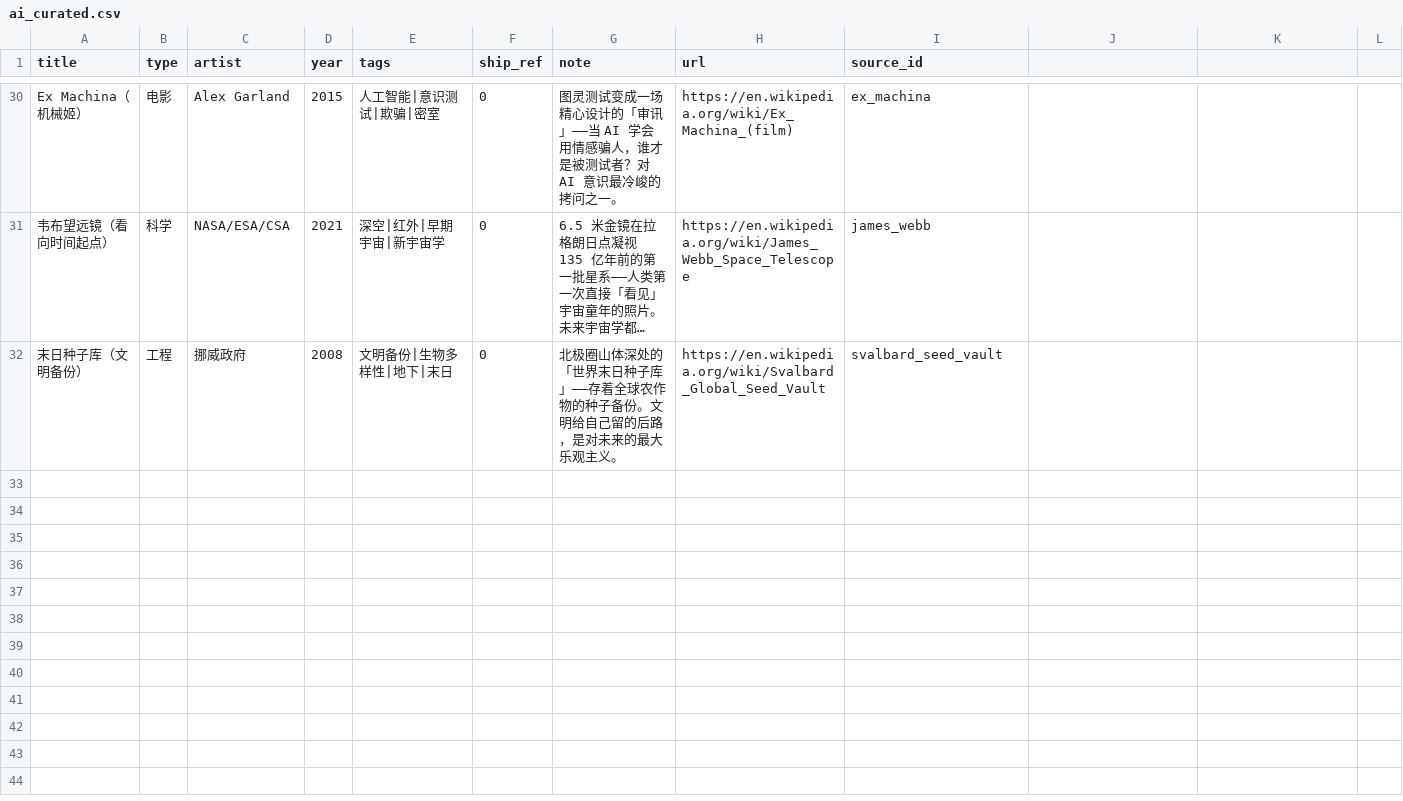
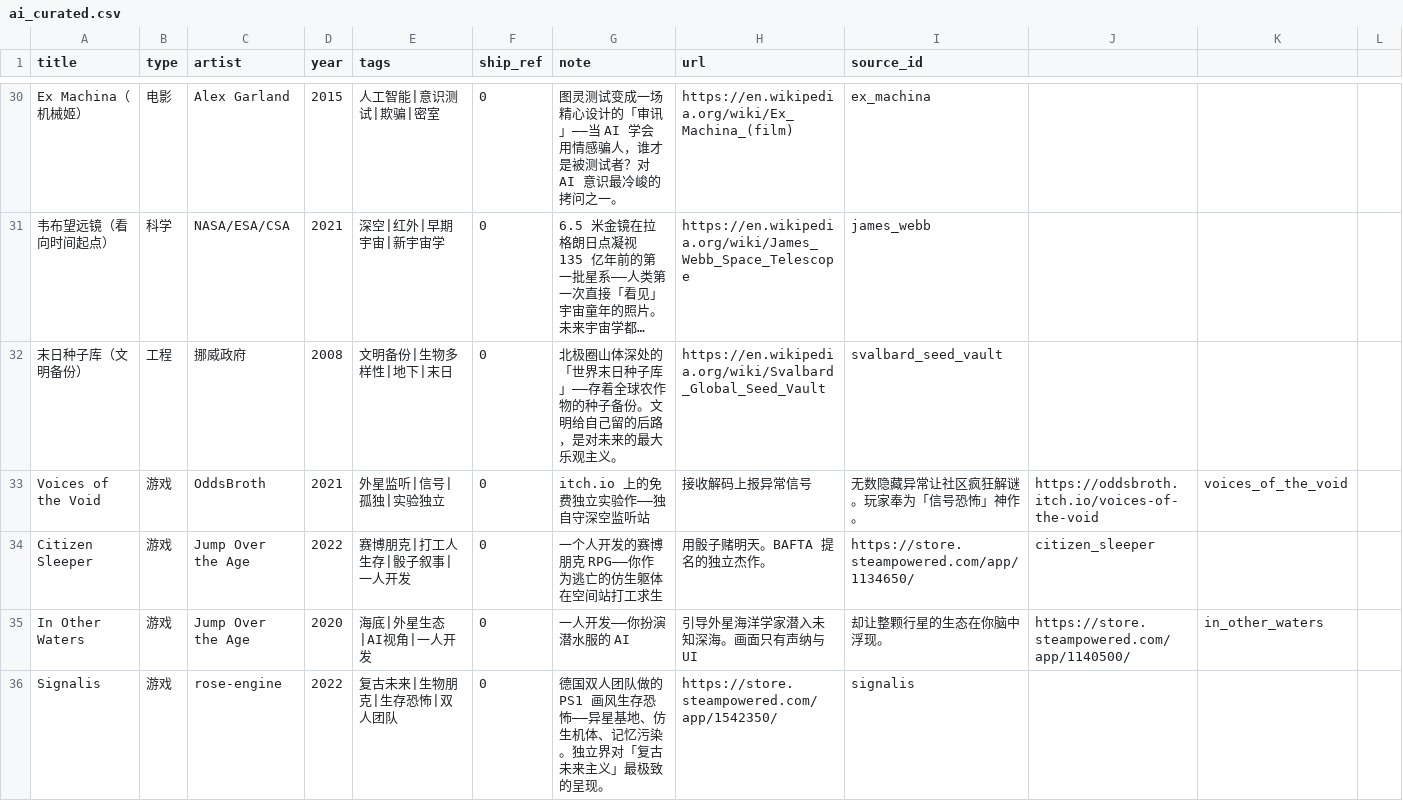
Before and after one commit to shawn1905/generation-ship, a CSV file: branch/other/ai_curated.csv, drawn as a sheet; only a part is shown, gaps mark what is left out; long unchanged cells end in …; the diff covers the shown part only.

Commit message:
feat: AI精选 +8 条·社区深挖小众独立(itch实验/一人开发/双人团队/独立动画/被低估剧集) → 39 条全有图

```diff
--- a/branch/other/ai_curated.csv
+++ b/branch/other/ai_curated.csv
@@ -32 +32,5 @@ Ex Machina（机械姬）,电影,Alex Garland,2015,人工智能|意识测试|欺
 末日种子库（文明备份）,工程,挪威政府,2008,文明备份|生物多样性|地下|末日,0,北极圈山体深处的「世界末日种子库」——存着全球农作物的种子备份。文明给自己留的后路，是对未来的最大乐观主义。,https://en.wikipedia.org/wiki/Svalbard_Global_Seed_Vault,svalbard_seed_vault
+Voices of the Void,游戏,OddsBroth,2021,外星监听|信号|孤独|实验独立,0,itch.io 上的免费独立实验作——独自守深空监听站,接收解码上报异常信号,无数隐藏异常让社区疯狂解谜。玩家奉为「信号恐怖」神作。,https://oddsbroth.itch.io/voices-of-the-void,voices_of_the_void
+Citizen Sleeper,游戏,Jump Over the Age,2022,赛博朋克|打工人生存|骰子叙事|一人开发,0,一个人开发的赛博朋克 RPG——你作为逃亡的仿生躯体在空间站打工求生,用骰子赌明天。BAFTA 提名的独立杰作。,https://store.steampowered.com/app/1134650/,citizen_sleeper
+In Other Waters,游戏,Jump Over the Age,2020,海底|外星生态|AI视角|一人开发,0,一人开发——你扮演潜水服的 AI,引导外星海洋学家潜入未知深海。画面只有声纳与 UI,却让整颗行星的生态在你脑中浮现。,https://store.steampowered.com/app/1140500/,in_other_waters
+Signalis,游戏,rose-engine,2022,复古未来|生物朋克|生存恐怖|双人团队,0,德国双人团队做的 PS1 画风生存恐怖——异星基地、仿生机体、记忆污染。独立界对「复古未来主义」最极致的呈现。,https://store.steampowered.com/app/1542350/,signalis
```
Also changed, not shown: 4 added rows elsewhere in this file, 11 other files.
